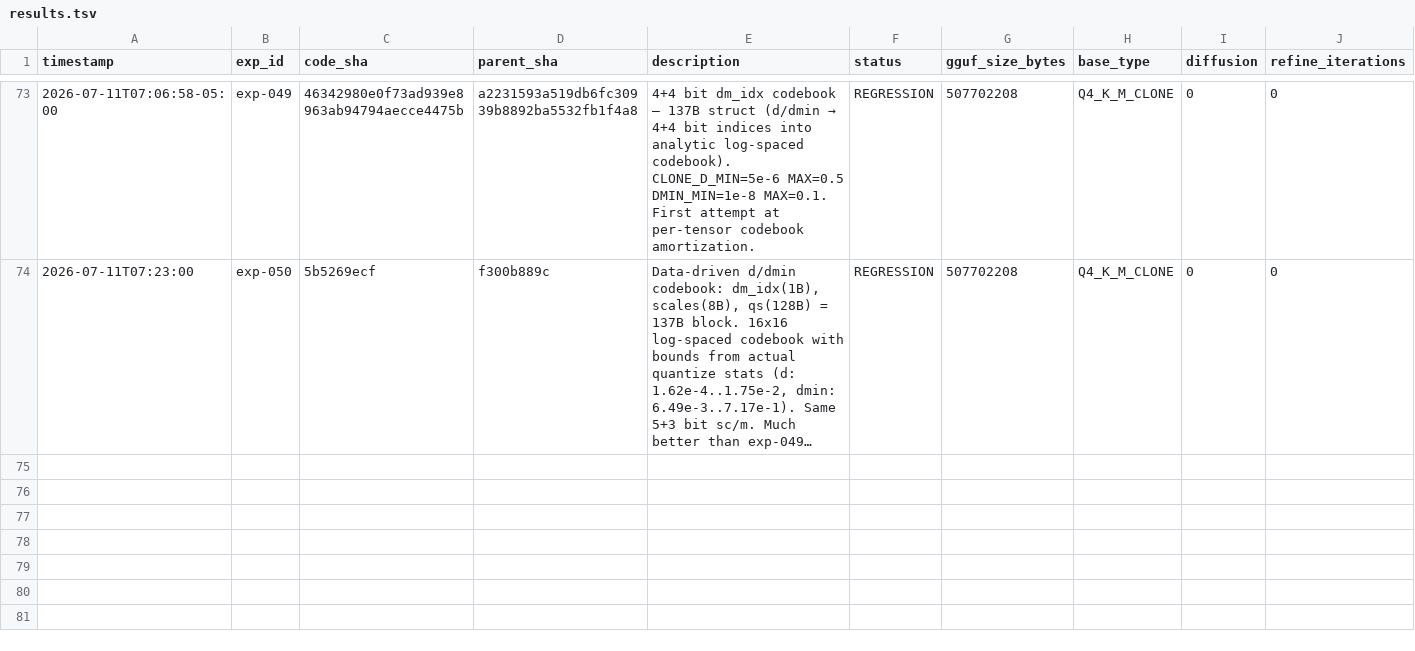
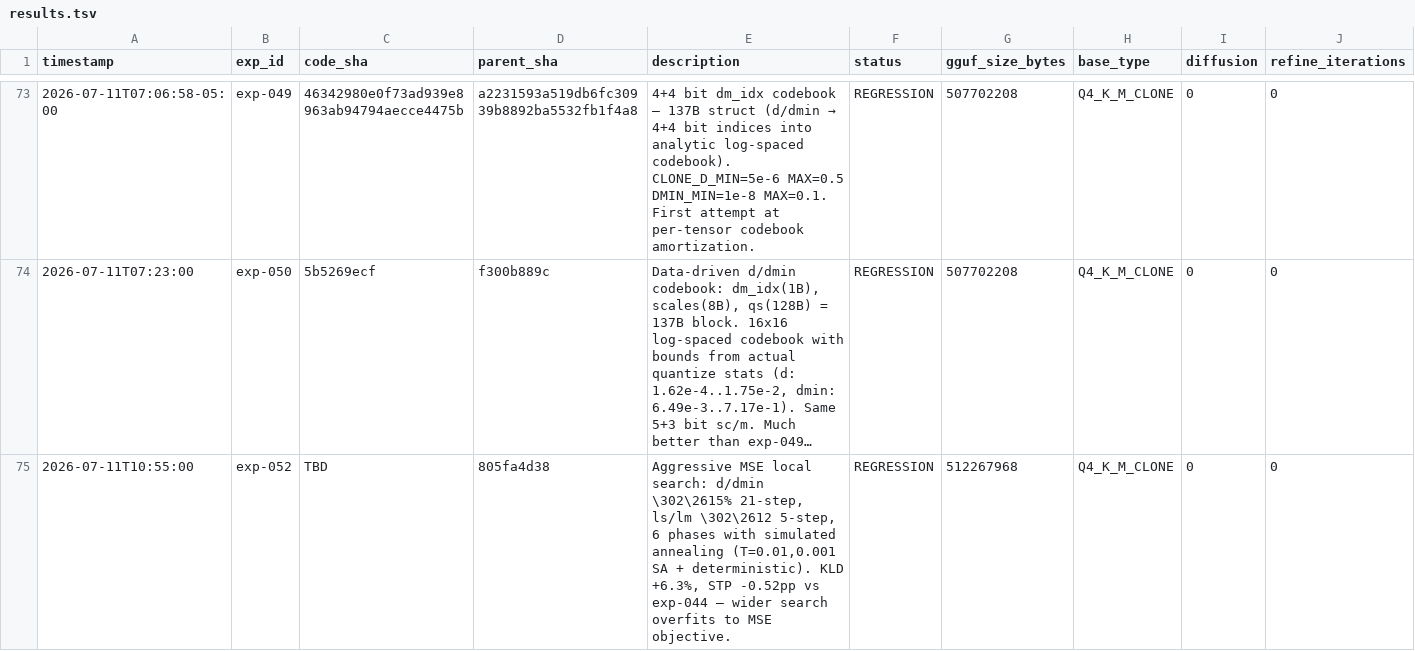
Before and after one commit to vektorprime/llama.cpp, a TSV file: results.tsv, drawn as a sheet; only a part is shown, gaps mark what is left out; long unchanged cells end in …; rows hold the shown columns only; the diff names each change by its address in the sheet, - before the commit and + after, or states it on an @@ line.

Commit message:
auto-research: record exp-052 (regression) — aggressive MSE search + SA: KLD 0.0624 +6.3% vs exp-044, STP 86.64% -0.52pp, wider search overfits MSE objective

```diff
--- a/results.tsv
+++ b/results.tsv
+row 75: 2026-07-11T10:55:00 | exp-052 | TBD | 805fa4d38 | Aggressive MSE local search: d/dmin \302\2615% 21-step, ls/lm \302\2612 5-step, 6 phases with simulated annealing (T=0.01,0.001 SA + deterministic). KLD +6.3%, STP -0.52pp vs exp-044 — wider search overfits to MSE objective. | REGRESSION | 512267968 | Q4_K_M_CLONE | 0 | 0
```
Also changed, not shown: 1 other file.
